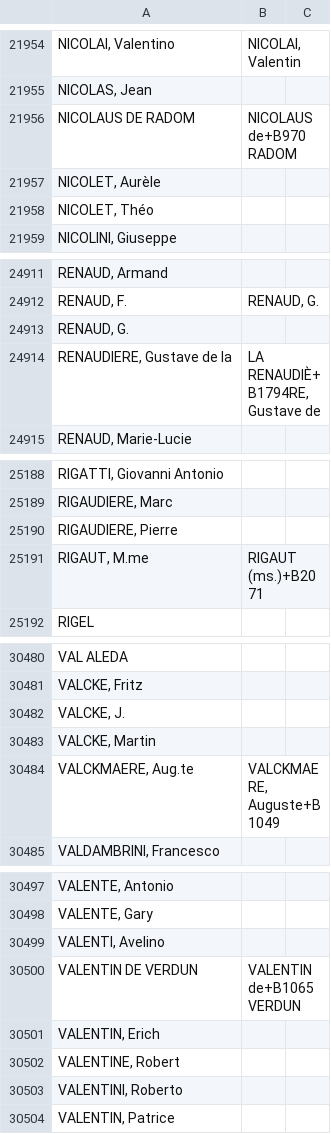
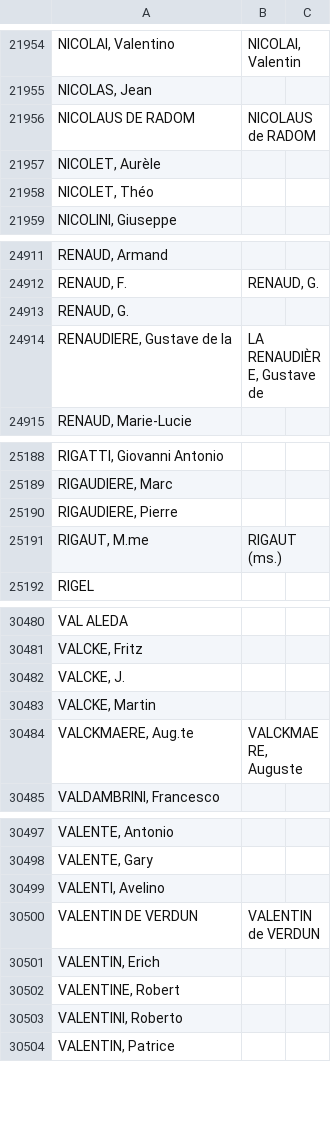
Before and after one commit to jganseman/csv2marc, a CSV file: t100a.csv, drawn as a sheet; only a part is shown, gaps mark what is left out; the diff covers the shown part only.

```diff
--- a/t100a.csv
+++ b/t100a.csv
@@ -21955,3 +21955,3 @@ NICOLAI, Valentino	NICOLAI, Valentin
 NICOLAS, Jean		
-NICOLAUS DE RADOM	NICOLAUS de+B970 RADOM	
+NICOLAUS DE RADOM	NICOLAUS de RADOM	
 NICOLET, Aurèle		
@@ -24913,3 +24913,3 @@ RENAUD, F.	RENAUD, G.
 RENAUD, G.		
-RENAUDIERE, Gustave de la	LA RENAUDIÈ+B1794RE, Gustave de	
+RENAUDIERE, Gustave de la	LA RENAUDIÈRE, Gustave de	
 RENAUD, Marie-Lucie		
@@ -25190,3 +25190,3 @@ RIGAUDIERE, Marc
 RIGAUDIERE, Pierre		
-RIGAUT, M.me	RIGAUT (ms.)+B2071	
+RIGAUT, M.me	RIGAUT (ms.)
 RIGEL		
@@ -30483,3 +30483,3 @@ VALCKE, J.
 VALCKE, Martin		
-VALCKMAERE, Aug.te	VALCKMAERE, Auguste+B1049	
+VALCKMAERE, Aug.te	VALCKMAERE, Auguste	
 VALDAMBRINI, Francesco		
@@ -30499,3 +30499,3 @@ VALENTE, Gary
 VALENTI, Avelino		
-VALENTIN DE VERDUN	VALENTIN de+B1065 VERDUN	
+VALENTIN DE VERDUN	VALENTIN de VERDUN	
 VALENTIN, Erich		
```
Also changed, not shown: 8 edited cells elsewhere in this file.
